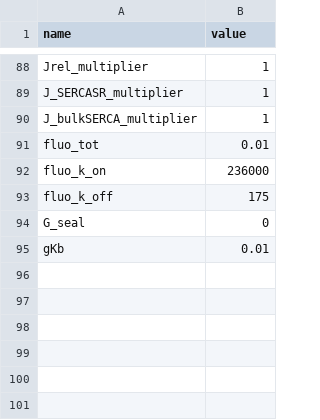
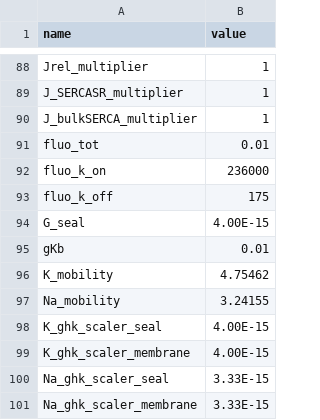
Before and after one commit to humanphysiologylab/pypoptim_old, a CSV file: src/model_ctypes/_koivumaki/legend_constants.csv, drawn as a sheet; only a part is shown, gaps mark what is left out.

```diff
--- a/src/model_ctypes/_koivumaki/legend_constants.csv
+++ b/src/model_ctypes/_koivumaki/legend_constants.csv
@@ -93,3 +93,9 @@ fluo_k_on,236000
 fluo_k_off,175
-G_seal,0
+G_seal,4.00E-15
 gKb,0.01
+K_mobility,4.75462
+Na_mobility,3.24155
+K_ghk_scaler_seal,4.00E-15
+K_ghk_scaler_membrane,4.00E-15
+Na_ghk_scaler_seal,3.33E-15
+Na_ghk_scaler_membrane,3.33E-15
```
Also changed, not shown: src/model_ctypes/_koivumaki/legend_algebraic.csv, 3 other files.
